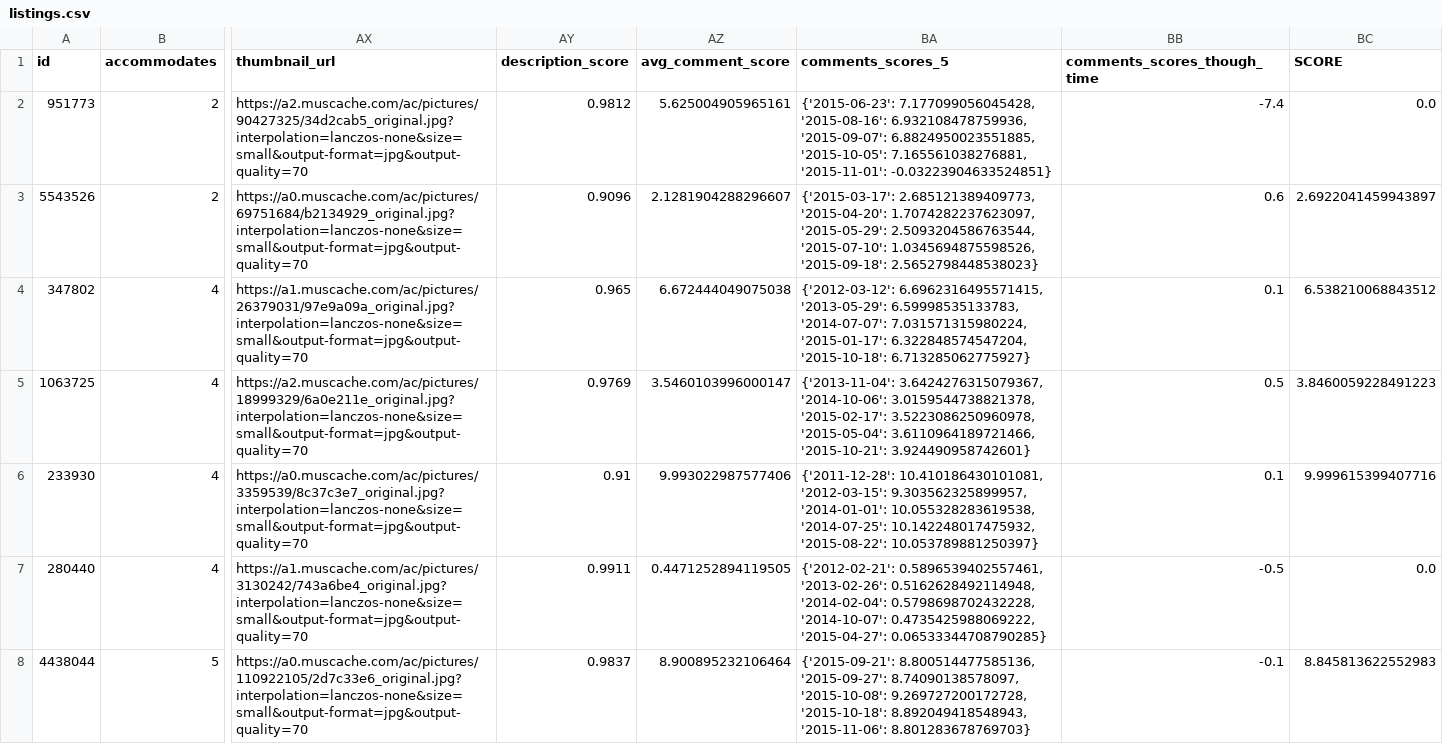
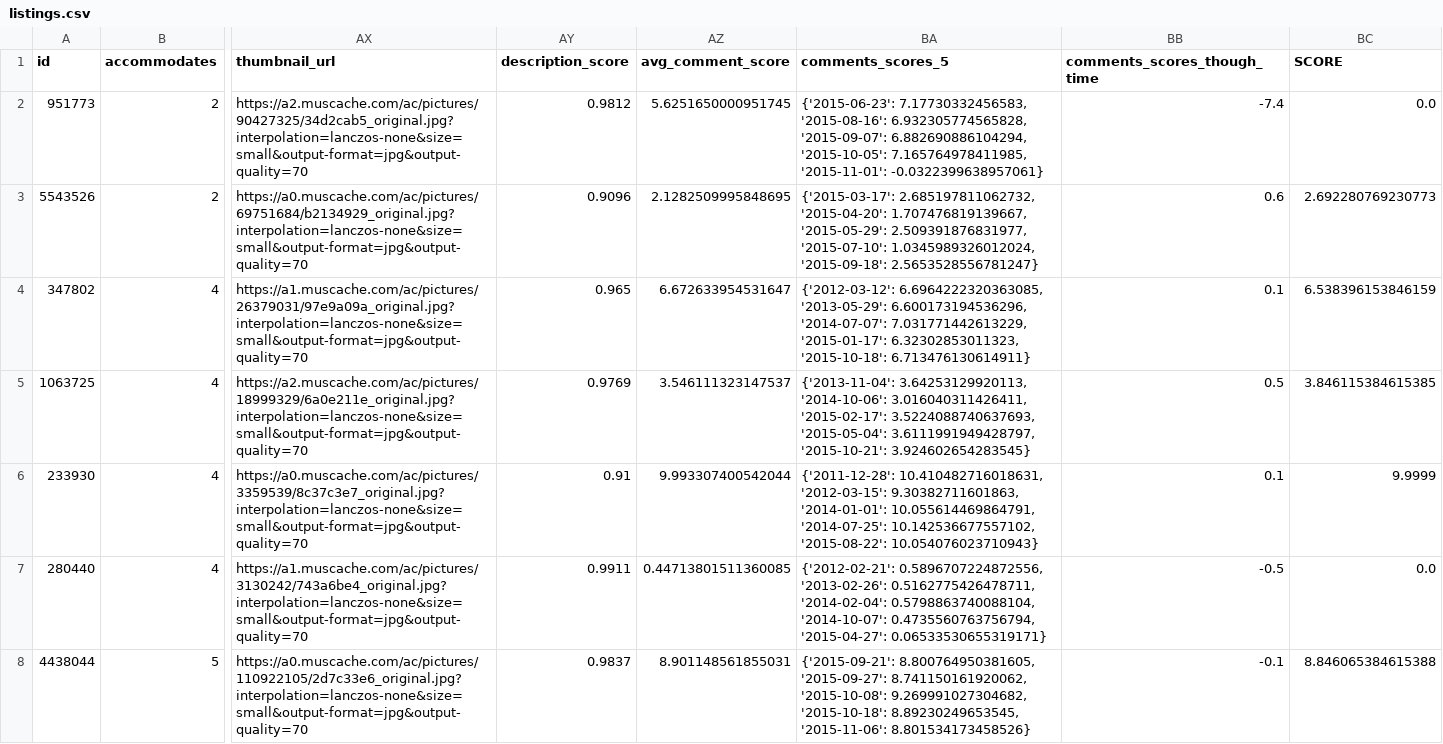
Before and after one commit to JernejHabjan/School, a CSV file: src/City_Data_Attributes/Austin/listings.csv, drawn as a sheet; only a part is shown, gaps mark what is left out; the diff names each change by its address in the sheet, - before the commit and + after, or states it on an @@ line.

```diff
--- a/src/City_Data_Attributes/Austin/listings.csv
+++ b/src/City_Data_Attributes/Austin/listings.csv
-AZ2 (avg_comment_score): 5.625004905965161
+AZ2 (avg_comment_score): 5.6251650000951745
-BA2 (comments_scores_5): {'2015-06-23': 7.177099056045428, '2015-08-16': 6.932108478759936, '2015-09-07': 6.8824950023551885, '2015-10-05': 7.165561038276881, '2015-11-01': -0.03223904633524851}
+BA2 (comments_scores_5): {'2015-06-23': 7.17730332456583, '2015-08-16': 6.932305774565828, '2015-09-07': 6.882690886104294, '2015-10-05': 7.165764978411985, '2015-11-01': -0.0322399638957061}
-AZ3 (avg_comment_score): 2.1281904288296607
+AZ3 (avg_comment_score): 2.1282509995848695
-BA3 (comments_scores_5): {'2015-03-17': 2.685121389409773, '2015-04-20': 1.7074282237623097, '2015-05-29': 2.5093204586763544, '2015-07-10': 1.0345694875598526, '2015-09-18': 2.5652798448538023}
+BA3 (comments_scores_5): {'2015-03-17': 2.685197811062732, '2015-04-20': 1.707476819139667, '2015-05-29': 2.509391876831977, '2015-07-10': 1.0345989326012024, '2015-09-18': 2.5653528556781247}
-BC3 (SCORE): 2.6922041459943897
+BC3 (SCORE): 2.692280769230773
-AZ4 (avg_comment_score): 6.672444049075038
+AZ4 (avg_comment_score): 6.672633954531647
-BA4 (comments_scores_5): {'2012-03-12': 6.6962316495571415, '2013-05-29': 6.59998535133783, '2014-07-07': 7.031571315980224, '2015-01-17': 6.322848574547204, '2015-10-18': 6.713285062775927}
+BA4 (comments_scores_5): {'2012-03-12': 6.6964222320363085, '2013-05-29': 6.600173194536296, '2014-07-07': 7.031771442613229, '2015-01-17': 6.32302853011323, '2015-10-18': 6.713476130614911}
-BC4 (SCORE): 6.538210068843512
+BC4 (SCORE): 6.538396153846159
-AZ5 (avg_comment_score): 3.5460103996000147
+AZ5 (avg_comment_score): 3.546111323147537
-BA5 (comments_scores_5): {'2013-11-04': 3.6424276315079367, '2014-10-06': 3.0159544738821378, '2015-02-17': 3.5223086250960978, '2015-05-04': 3.6110964189721466, '2015-10-21': 3.924490958742601}
+BA5 (comments_scores_5): {'2013-11-04': 3.64253129920113, '2014-10-06': 3.016040311426411, '2015-02-17': 3.5224088740637693, '2015-05-04': 3.6111991949428797, '2015-10-21': 3.924602654283545}
-BC5 (SCORE): 3.8460059228491223
+BC5 (SCORE): 3.846115384615385
-AZ6 (avg_comment_score): 9.993022987577406
+AZ6 (avg_comment_score): 9.993307400542044
-BA6 (comments_scores_5): {'2011-12-28': 10.410186430101081, '2012-03-15': 9.303562325899957, '2014-01-01': 10.055328283619538, '2014-07-25': 10.142248017475932, '2015-08-22': 10.053789881250397}
+BA6 (comments_scores_5): {'2011-12-28': 10.410482716018631, '2012-03-15': 9.30382711601863, '2014-01-01': 10.055614469864791, '2014-07-25': 10.142536677557102, '2015-08-22': 10.054076023710943}
-BC6 (SCORE): 9.999615399407716
+BC6 (SCORE): 9.9999
-AZ7 (avg_comment_score): 0.4471252894119505
+AZ7 (avg_comment_score): 0.44713801511360085
-BA7 (comments_scores_5): {'2012-02-21': 0.5896539402557461, '2013-02-26': 0.5162628492114948, '2014-02-04': 0.5798698702432228, '2014-10-07': 0.4735425988069222, '2015-04-27': 0.06533344708790285}
+BA7 (comments_scores_5): {'2012-02-21': 0.5896707224872556, '2013-02-26': 0.5162775426478711, '2014-02-04': 0.5798863740088104, '2014-10-07': 0.4735560763756794, '2015-04-27': 0.06533530655319171}
-AZ8 (avg_comment_score): 8.900895232106464
+AZ8 (avg_comment_score): 8.901148561855031
-BA8 (comments_scores_5): {'2015-09-21': 8.800514477585136, '2015-09-27': 8.74090138578097, '2015-10-08': 9.269727200172728, '2015-10-18': 8.892049418548943, '2015-11-06': 8.801283678769703}
+BA8 (comments_scores_5): {'2015-09-21': 8.800764950381605, '2015-09-27': 8.741150161920062, '2015-10-08': 9.269991027304682, '2015-10-18': 8.89230249653545, '2015-11-06': 8.801534173458526}
-BC8 (SCORE): 8.845813622552983
+BC8 (SCORE): 8.846065384615388
```
Also changed, not shown: src/City_Data_Attributes/Los_Angeles/listings.csv, src/City_Data_Attributes/Nashville/listings.csv, 18 other files.
